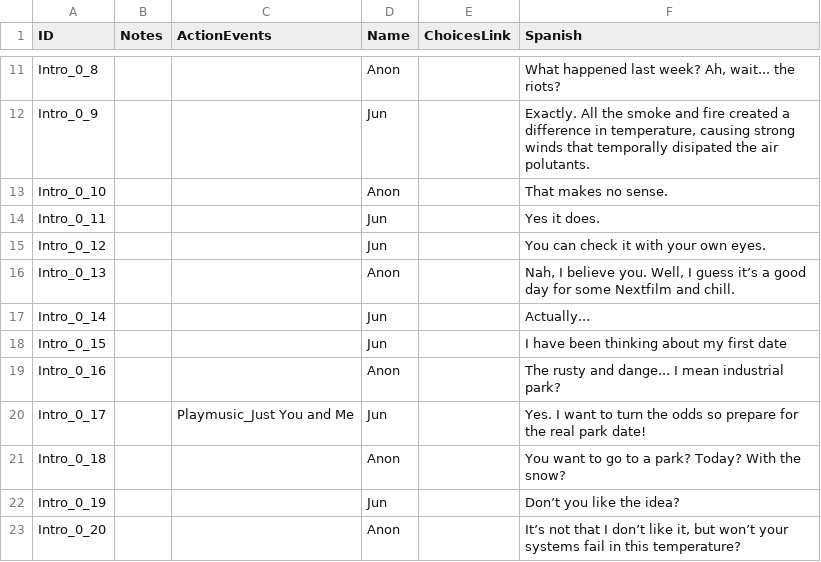
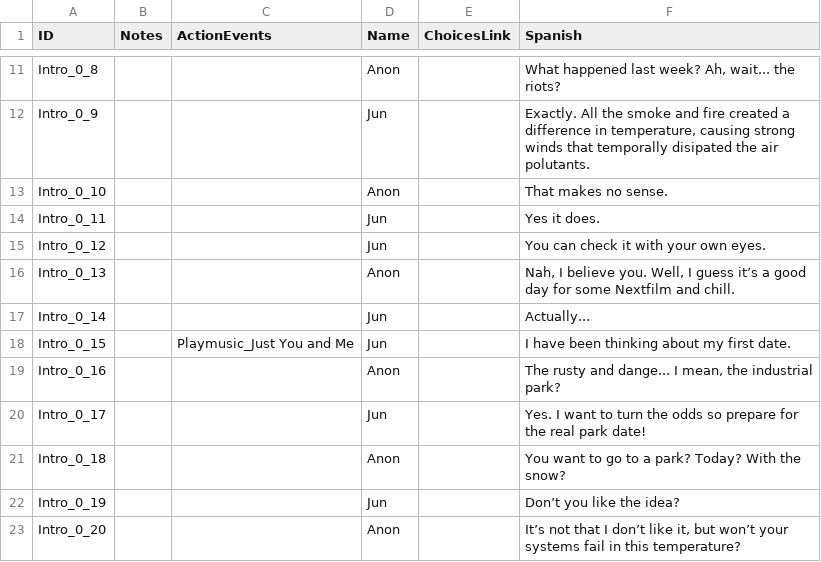
Before and after one commit to GazpachoNuclear/MDRG_MiniGame1, a CSV file: Assets/Resources/StaticData/DialogueStructure.csv, drawn as a sheet; only a part is shown, gaps mark what is left out; the diff covers the shown part only; the diff names each change by its address in the sheet, - before the commit and + after, or states it on an @@ line.

```diff
--- a/Assets/Resources/StaticData/DialogueStructure.csv
+++ b/Assets/Resources/StaticData/DialogueStructure.csv
-C18 (ActionEvents): (empty)
+C18 (ActionEvents): Playmusic_Just You and Me
-F18 (Spanish): I have been thinking about my first date
+F18 (Spanish): I have been thinking about my first date.
-F19 (Spanish): …dange... I mean industrial park?
+F19 (Spanish): …dange... I mean, the industrial park?
-C20 (ActionEvents): Playmusic_Just You and Me
+C20 (ActionEvents): (empty)
```
Also changed, not shown: 6 edited cells elsewhere in this file, 45 other files.
